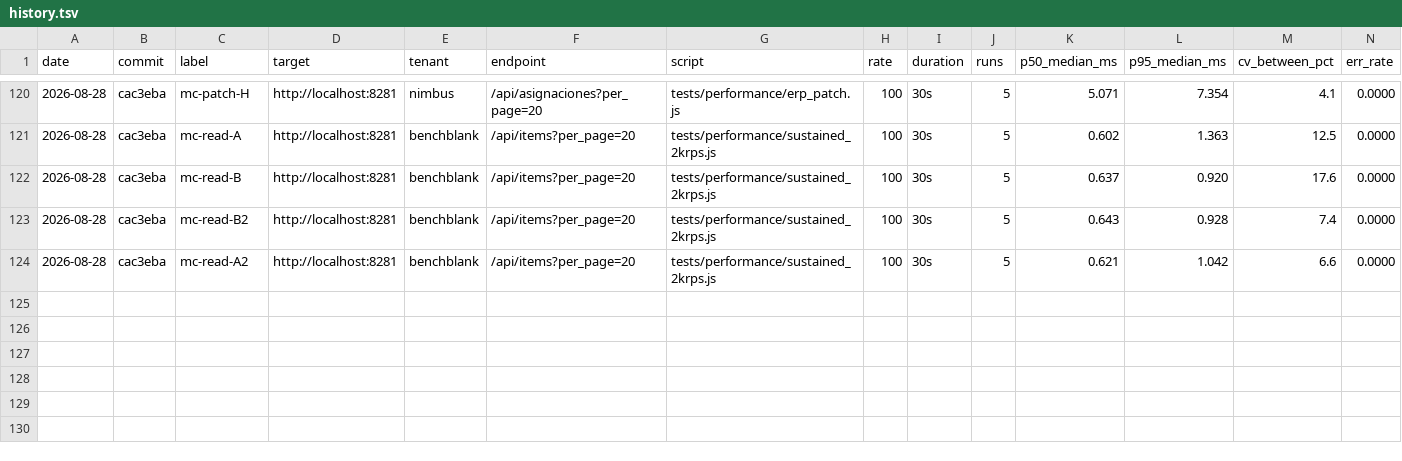
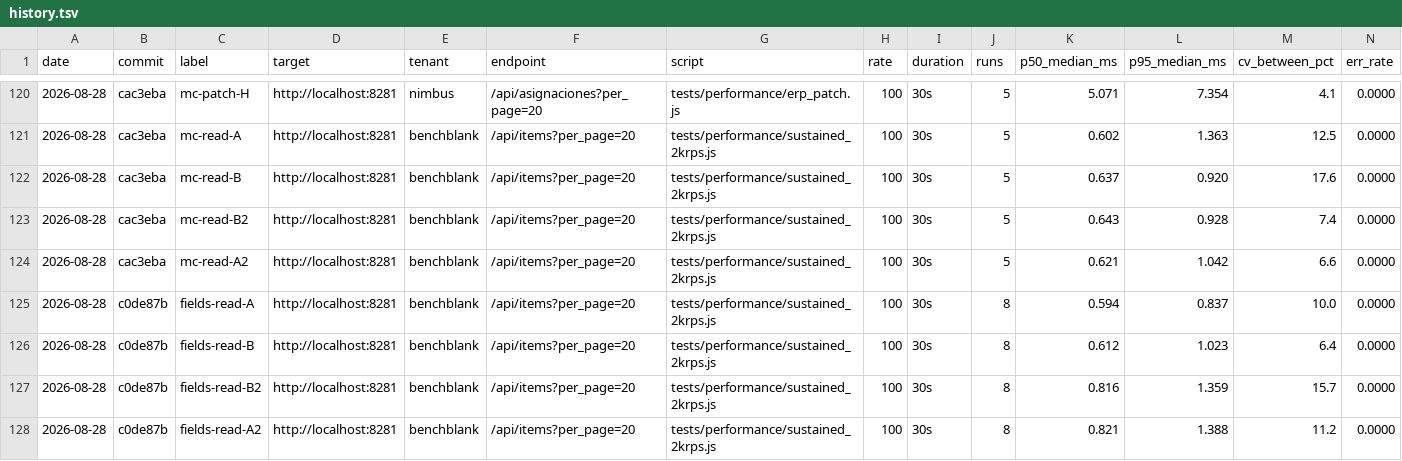
Before and after one commit to appximo/appximo, a TSV file: benchmarks/history.tsv, drawn as a sheet; only a part is shown, gaps mark what is left out; rows hold the shown columns only; the diff names each change by its address in the sheet, - before the commit and + after, or states it on an @@ line.

```diff
--- a/benchmarks/history.tsv
+++ b/benchmarks/history.tsv
+row 125: 2026-08-28 | c0de87b | fields-read-A | http://localhost:8281 | benchblank | /api/items?per_page=20 | tests/performance/sustained_2krps.js | 100 | 30s | 8 | 0.594 | 0.837 | 10.0 | 0.0000
+row 126: 2026-08-28 | c0de87b | fields-read-B | http://localhost:8281 | benchblank | /api/items?per_page=20 | tests/performance/sustained_2krps.js | 100 | 30s | 8 | 0.612 | 1.023 | 6.4 | 0.0000
+row 127: 2026-08-28 | c0de87b | fields-read-B2 | http://localhost:8281 | benchblank | /api/items?per_page=20 | tests/performance/sustained_2krps.js | 100 | 30s | 8 | 0.816 | 1.359 | 15.7 | 0.0000
+row 128: 2026-08-28 | c0de87b | fields-read-A2 | http://localhost:8281 | benchblank | /api/items?per_page=20 | tests/performance/sustained_2krps.js | 100 | 30s | 8 | 0.821 | 1.388 | 11.2 | 0.0000
```
Also changed, not shown: 1 other file.
